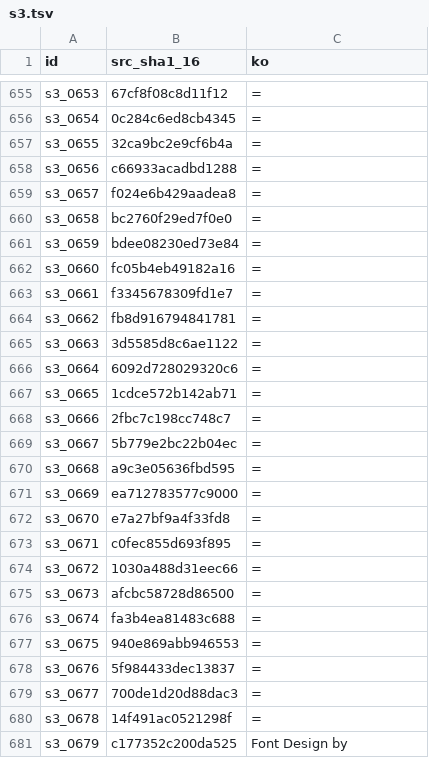
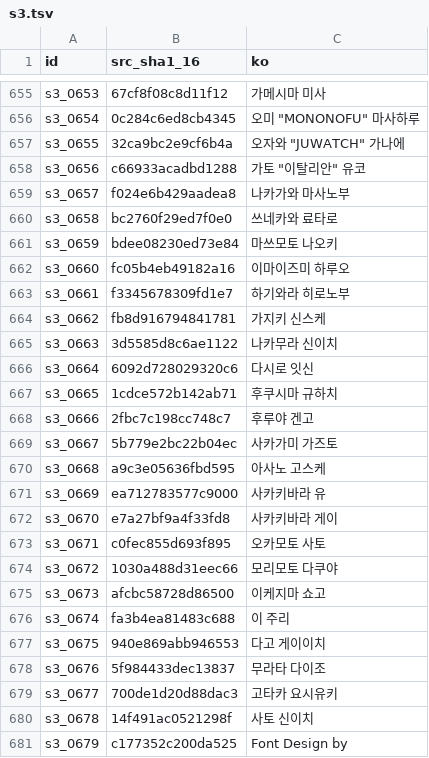
Before and after one commit to snake759494/kinnikuman-muscle-grand-prix-2-tokumori-ps2-korean-patch, a TSV file: translation/pub/s3.tsv, drawn as a sheet; only a part is shown, gaps mark what is left out; the diff covers the shown part only; the diff names each change by its address in the sheet, - before the commit and + after, or states it on an @@ line.

```diff
--- a/translation/pub/s3.tsv
+++ b/translation/pub/s3.tsv
-C655 (ko): =
+C655 (ko): 가메시마 미사
-C656 (ko): =
+C656 (ko): 오미 "MONONOFU" 마사하루
-C657 (ko): =
+C657 (ko): 오자와 "JUWATCH" 가나에
-C658 (ko): =
+C658 (ko): 가토 "이탈리안" 유코
-C659 (ko): =
+C659 (ko): 나카가와 마사노부
-C660 (ko): =
+C660 (ko): 쓰네카와 료타로
-C661 (ko): =
+C661 (ko): 마쓰모토 나오키
-C662 (ko): =
+C662 (ko): 이마이즈미 하루오
-C663 (ko): =
+C663 (ko): 하기와라 히로노부
-C664 (ko): =
+C664 (ko): 가지키 신스케
-C665 (ko): =
+C665 (ko): 나카무라 신이치
-C666 (ko): =
+C666 (ko): 다시로 잇신
-C667 (ko): =
+C667 (ko): 후쿠시마 규하치
-C668 (ko): =
+C668 (ko): 후루야 겐고
-C669 (ko): =
+C669 (ko): 사카가미 가즈토
-C670 (ko): =
+C670 (ko): 아사노 고스케
-C671 (ko): =
+C671 (ko): 사카키바라 유
-C672 (ko): =
+C672 (ko): 사카키바라 게이
-C673 (ko): =
+C673 (ko): 오카모토 사토
-C674 (ko): =
+C674 (ko): 모리모토 다쿠야
-C675 (ko): =
+C675 (ko): 이케지마 쇼고
-C676 (ko): =
+C676 (ko): 이 주리
-C677 (ko): =
+C677 (ko): 다고 게이이치
-C678 (ko): =
+C678 (ko): 무라타 다이조
-C679 (ko): =
+C679 (ko): 고타카 요시유키
-C680 (ko): =
+C680 (ko): 사토 신이치
```
Also changed, not shown: 160 edited cells elsewhere in this file, 8 other files.
